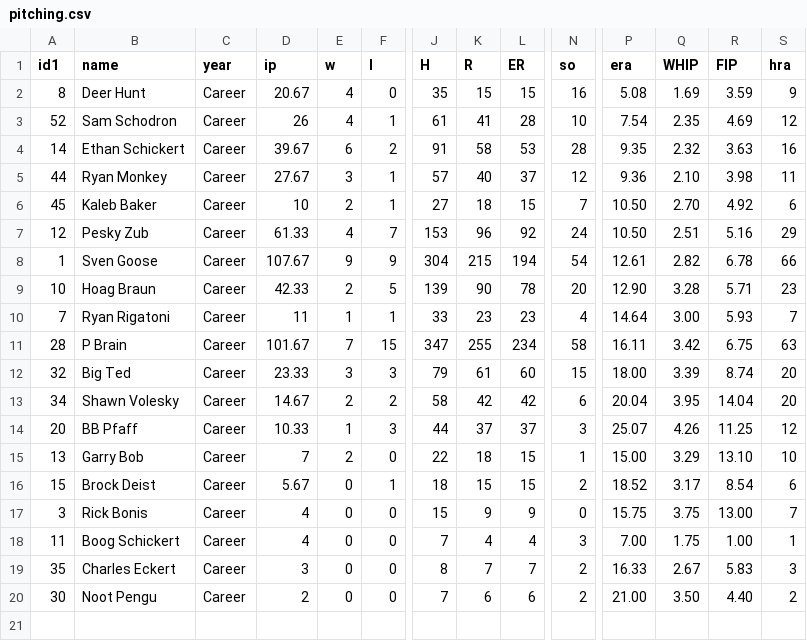
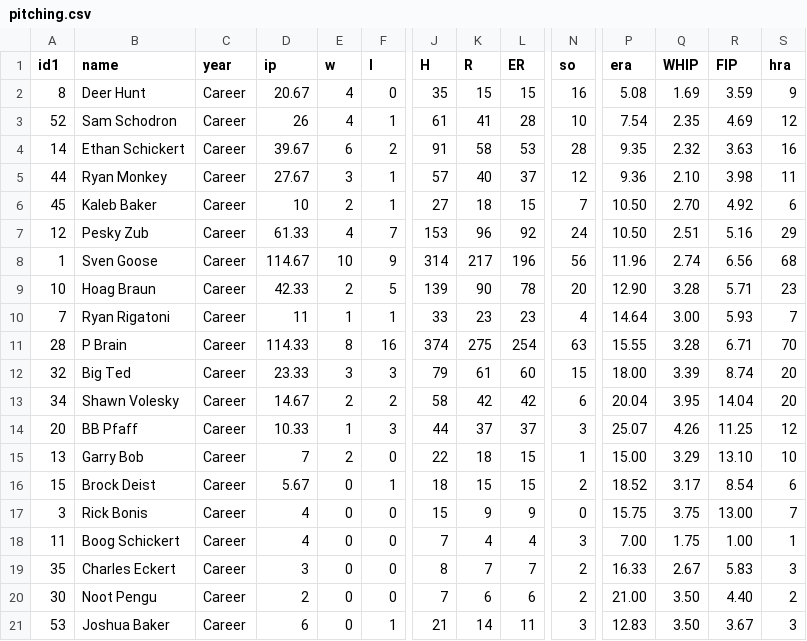
Before and after one commit to stevenpfaff/Dew-Cup-FrontEnd, a CSV file: public/pitching.csv, drawn as a sheet; only a part is shown, gaps mark what is left out; rows hold the shown columns only; the diff names each change by its address in the sheet, - before the commit and + after, or states it on an @@ line.

```diff
--- a/public/pitching.csv
+++ b/public/pitching.csv
-D8 (ip): 107.67
+D8 (ip): 114.67
-E8 (w): 9
+E8 (w): 10
-J8 (H): 304
+J8 (H): 314
-K8 (R): 215
+K8 (R): 217
-L8 (ER): 194
+L8 (ER): 196
-N8 (so): 54
+N8 (so): 56
-P8 (era): 12.61
+P8 (era): 11.96
-Q8 (WHIP): 2.82
+Q8 (WHIP): 2.74
-R8 (FIP): 6.78
+R8 (FIP): 6.56
-S8 (hra): 66
+S8 (hra): 68
-D11 (ip): 101.67
+D11 (ip): 114.33
-E11 (w): 7
+E11 (w): 8
-F11 (l): 15
+F11 (l): 16
-J11 (H): 347
+J11 (H): 374
-K11 (R): 255
+K11 (R): 275
-L11 (ER): 234
+L11 (ER): 254
-N11 (so): 58
+N11 (so): 63
-P11 (era): 16.11
+P11 (era): 15.55
-Q11 (WHIP): 3.42
+Q11 (WHIP): 3.28
-R11 (FIP): 6.75
+R11 (FIP): 6.71
-S11 (hra): 63
+S11 (hra): 70
+row 21: 53 | Joshua Baker | Career | 6 | 0 | 1 | 21 | 14 | 11 | 3 | 12.83 | 3.50 | 3.67 | 3
```
Also changed, not shown: public/minibats.csv, 5 other files.
